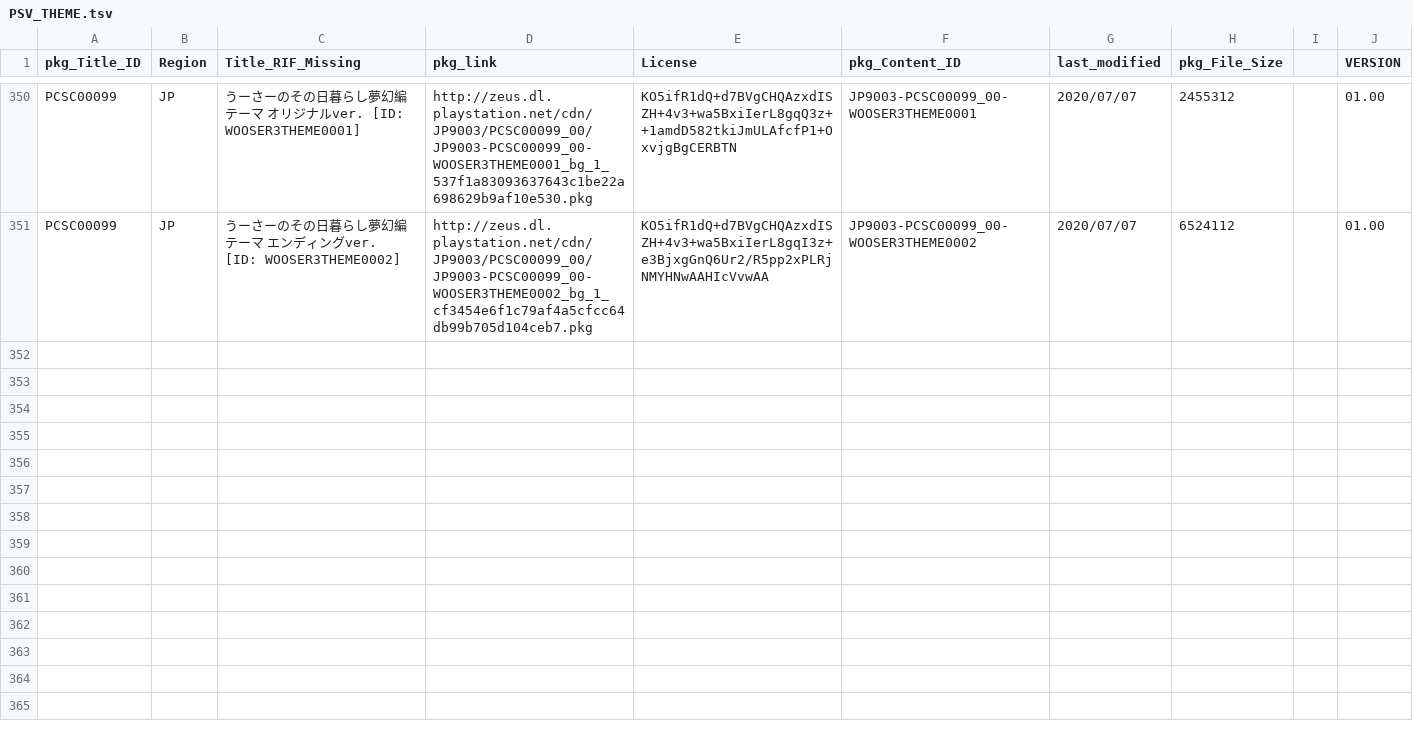
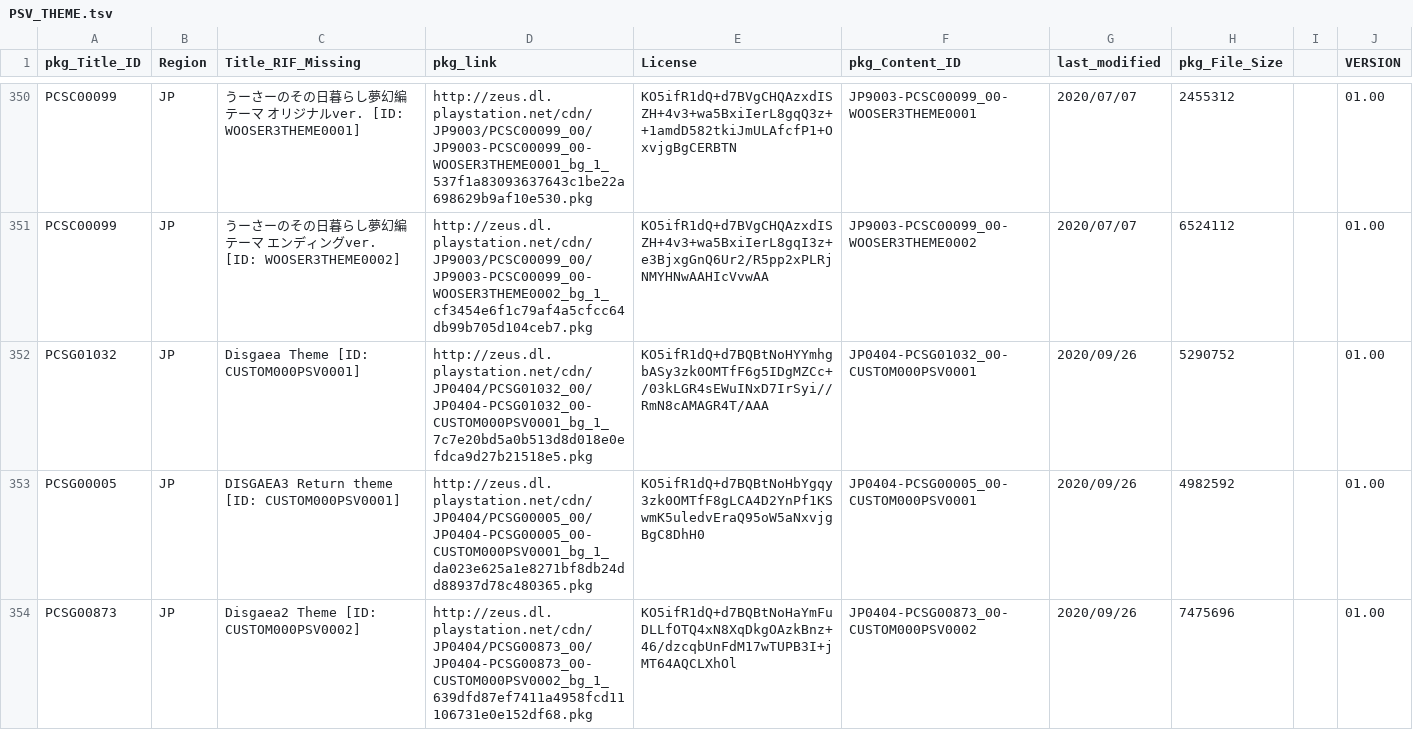
Before and after one commit to 1jtp8sobiu/NPS_JP, a TSV file: rearrange/PSV_THEME.tsv, drawn as a sheet; only a part is shown, gaps mark what is left out; the diff names each change by its address in the sheet, - before the commit and + after, or states it on an @@ line.

```diff
--- a/rearrange/PSV_THEME.tsv
+++ b/rearrange/PSV_THEME.tsv
+row 352: PCSG01032 | JP | Disgaea Theme [ID: CUSTOM000PSV0001] | http://zeus.dl.playstation.net/cdn/JP0404/PCSG01032_00/JP0404-PCSG01032_00-CUSTOM000PSV0001_bg_1_7c7e20bd5a0b513d8d018e0efdca9d27b21518e5.pkg | KO5ifR1dQ+d7BQBtNoHYYmhgbASy3zk0OMTfF6g5IDgMZCc+/03kLGR4sEWuINxD7IrSyi//RmN8cAMAGR4T/AAA | JP0404-PCSG01032_00-CUSTOM000PSV0001 | 2020/09/26 | 5290752 |  | 01.00
+row 353: PCSG00005 | JP | DISGAEA3 Return theme [ID: CUSTOM000PSV0001] | http://zeus.dl.playstation.net/cdn/JP0404/PCSG00005_00/JP0404-PCSG00005_00-CUSTOM000PSV0001_bg_1_da023e625a1e8271bf8db24dd88937d78c480365.pkg | KO5ifR1dQ+d7BQBtNoHbYgqy3zk0OMTfF8gLCA4D2YnPf1KSwmK5uledvEraQ95oW5aNxvjgBgC8DhH0 | JP0404-PCSG00005_00-CUSTOM000PSV0001 | 2020/09/26 | 4982592 |  | 01.00
+row 354: PCSG00873 | JP | Disgaea2 Theme [ID: CUSTOM000PSV0002] | http://zeus.dl.playstation.net/cdn/JP0404/PCSG00873_00/JP0404-PCSG00873_00-CUSTOM000PSV0002_bg_1_639dfd87ef7411a4958fcd11106731e0e152df68.pkg | KO5ifR1dQ+d7BQBtNoHaYmFuDLLfOTQ4xN8XqDkgOAzkBnz+46/dzcqbUnFdM17wTUPB3I+jMT64AQCLXhOl | JP0404-PCSG00873_00-CUSTOM000PSV0002 | 2020/09/26 | 7475696 |  | 01.00
```
Also changed, not shown: 1 other file.
